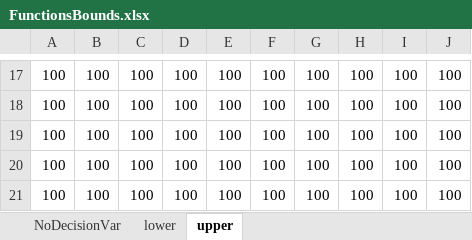
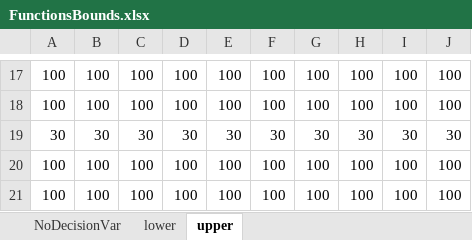
Before and after one commit to Metaheur-optimization/Metaheur-opt, an Excel workbook: FunctionsBounds.xlsx, sheet upper, drawn as a sheet; only a part is shown, gaps mark what is left out; values as stored, in another font and other column widths than the file's, no borders; removed rows and columns are numbered as before the commit, all else as after; the diff names each change by its address in the sheet, - before the commit and + after, or states it on an @@ line.

```diff
--- a/FunctionsBounds.xlsx (sheet upper)
+++ b/FunctionsBounds.xlsx (sheet upper)
-row 19: 100 | 100 | 100 | 100 | 100 | 100 | 100 | 100 | 100 | 100
+row 19: 30 | 30 | 30 | 30 | 30 | 30 | 30 | 30 | 30 | 30
```
Also changed, not shown: sheet lower, 7 other files.
